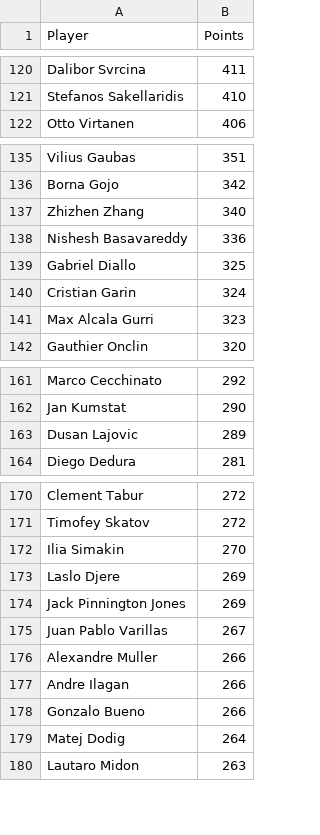
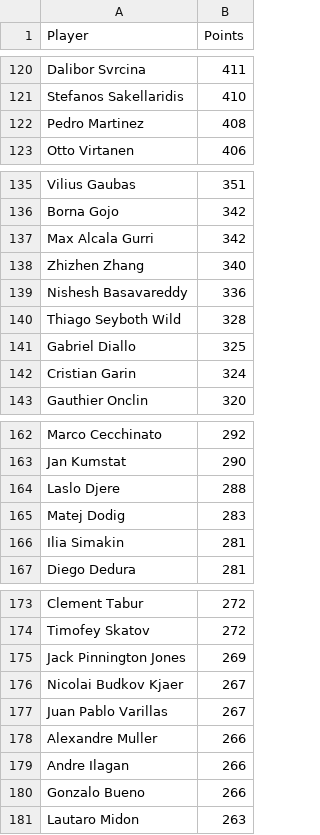
Before and after one commit to peterblum20/ATP-Race-Data, a CSV file: atp_race_top500.csv, drawn as a sheet; only a part is shown, gaps mark what is left out; removed rows and columns are numbered as before the commit, all else as after; the diff covers the shown part only; the diff names each change by its address in the sheet, - before the commit and + after, or states it on an @@ line.

```diff
--- a/atp_race_top500.csv
+++ b/atp_race_top500.csv
+row 122: Pedro Martinez | 408
+row 137: Max Alcala Gurri | 342
+row 140: Thiago Seyboth Wild | 328
-row 141: Max Alcala Gurri | 323
-row 163: Dusan Lajovic | 289
+row 164: Laslo Djere | 288
+row 165: Matej Dodig | 283
+row 166: Ilia Simakin | 281
-row 172: Ilia Simakin | 270
-row 173: Laslo Djere | 269
+row 176: Nicolai Budkov Kjaer | 267
-row 179: Matej Dodig | 264
```
Also changed, not shown: 18 added rows and 20 removed rows elsewhere in this file, wta_race_top500.csv.
